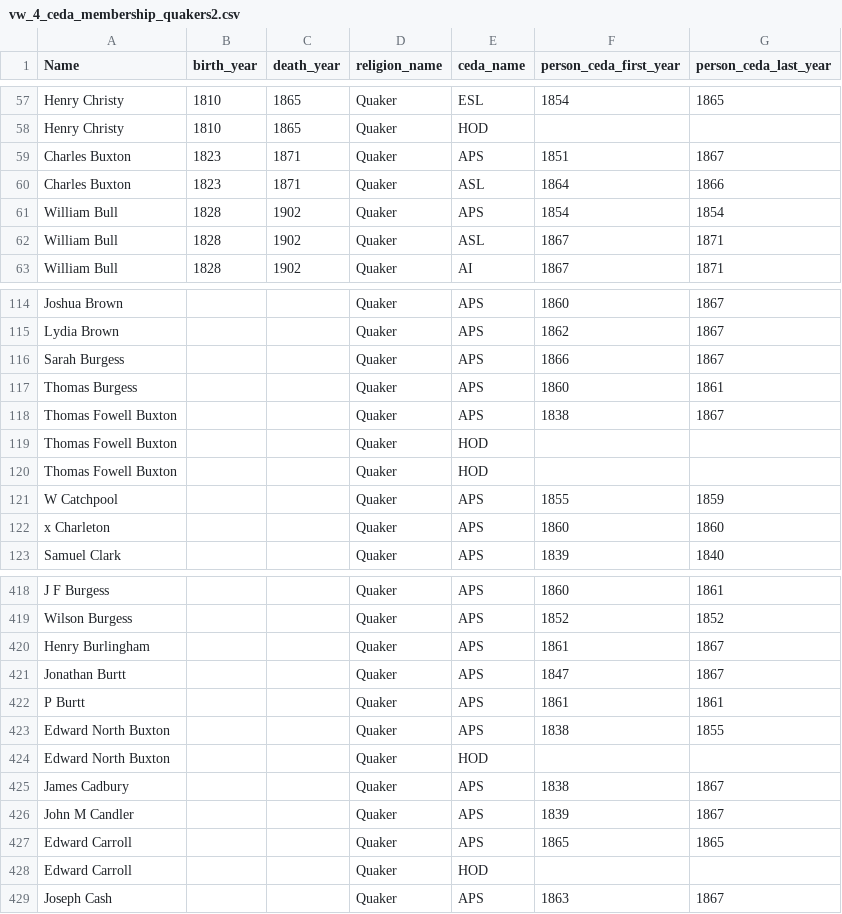
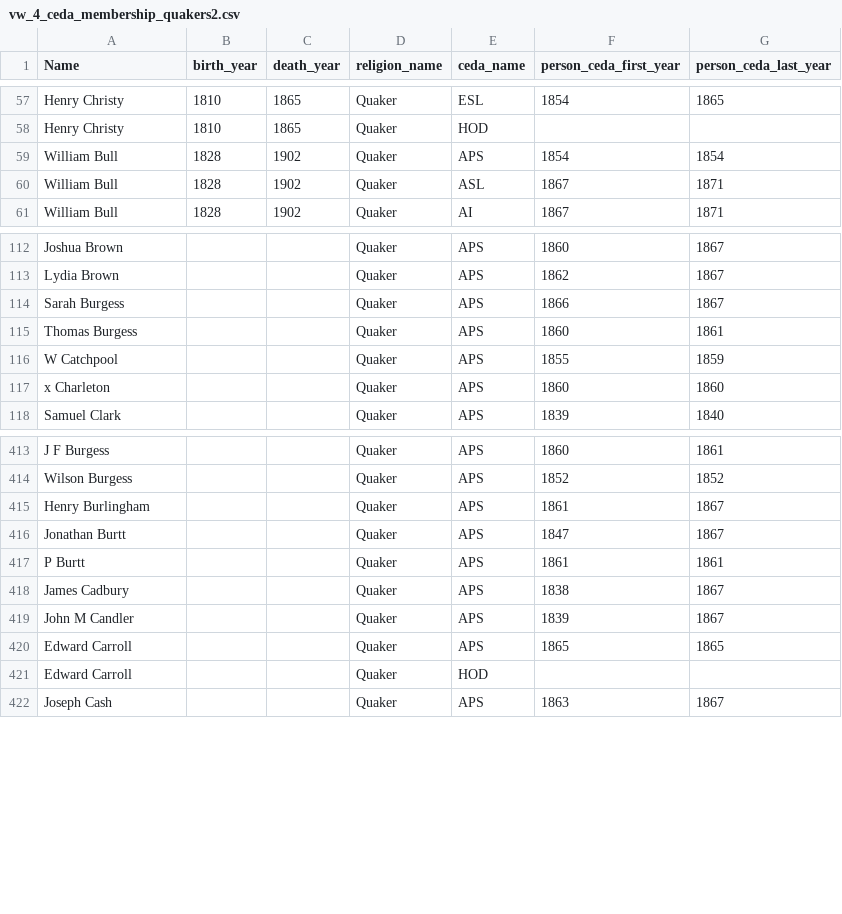
Before and after one commit to KelvinBeerJones/jnb_hddt_quaker_families_dyn, a CSV file: vw_4_ceda_membership_quakers2.csv, drawn as a sheet; only a part is shown, gaps mark what is left out.

Commit message:
First commit

```diff
--- a/vw_4_ceda_membership_quakers2.csv
+++ b/vw_4_ceda_membership_quakers2.csv
@@ -58,4 +58,2 @@ Henry Christy,1810,1865,Quaker,ESL,1854,1865
 Henry Christy,1810,1865,Quaker,HOD,"",""
-Charles Buxton,1823,1871,Quaker,APS,1851,1867
-Charles Buxton,1823,1871,Quaker,ASL,1864,1866
 William Bull,1828,1902,Quaker,APS,1854,1854
@@ -117,5 +115,2 @@ Sarah Burgess,,,Quaker,APS,1866,1867
 Thomas Burgess,,,Quaker,APS,1860,1861
-Thomas Fowell Buxton,,,Quaker,APS,1838,1867
-Thomas Fowell Buxton,,,Quaker,HOD,"",""
-Thomas Fowell Buxton,,,Quaker,HOD,"",""
 W Catchpool,,,Quaker,APS,1855,1859
@@ -422,4 +417,2 @@ Jonathan Burtt,,,Quaker,APS,1847,1867
 P Burtt,,,Quaker,APS,1861,1861
-Edward North Buxton,,,Quaker,APS,1838,1855
-Edward North Buxton,,,Quaker,HOD,"",""
 James Cadbury,,,Quaker,APS,1838,1867
```
Also changed, not shown: 6 other files.
